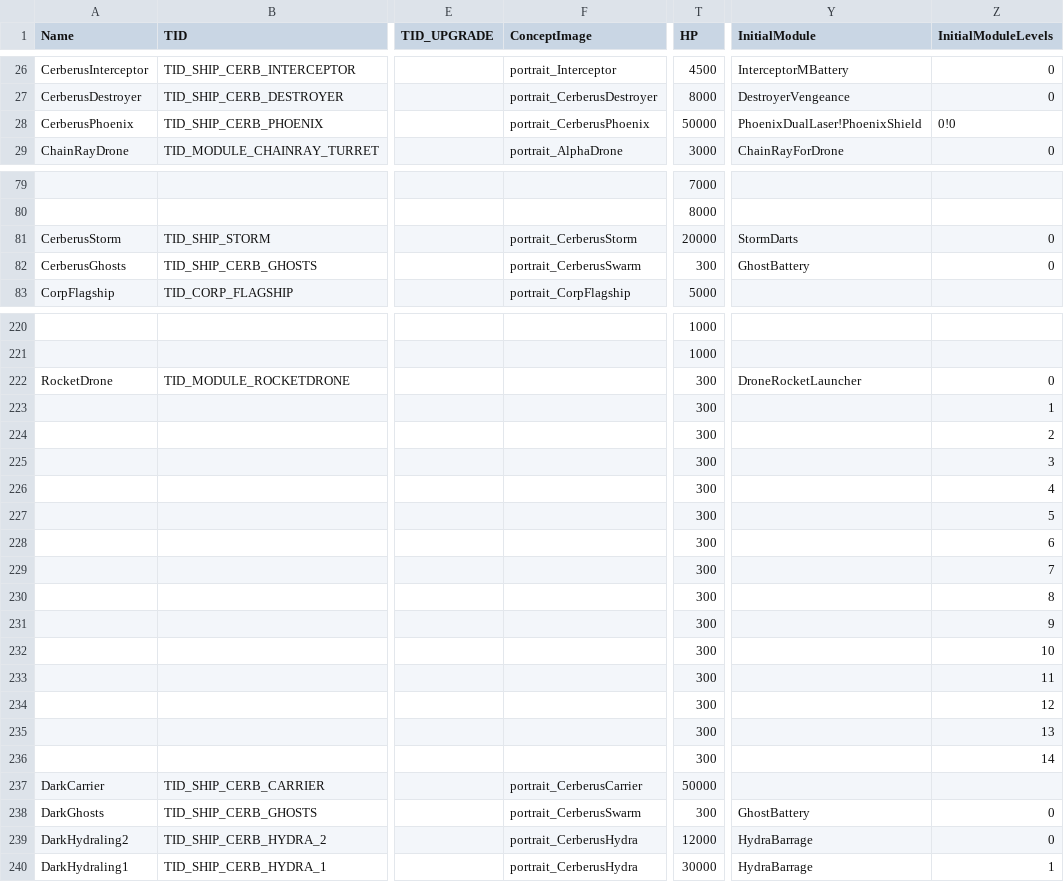
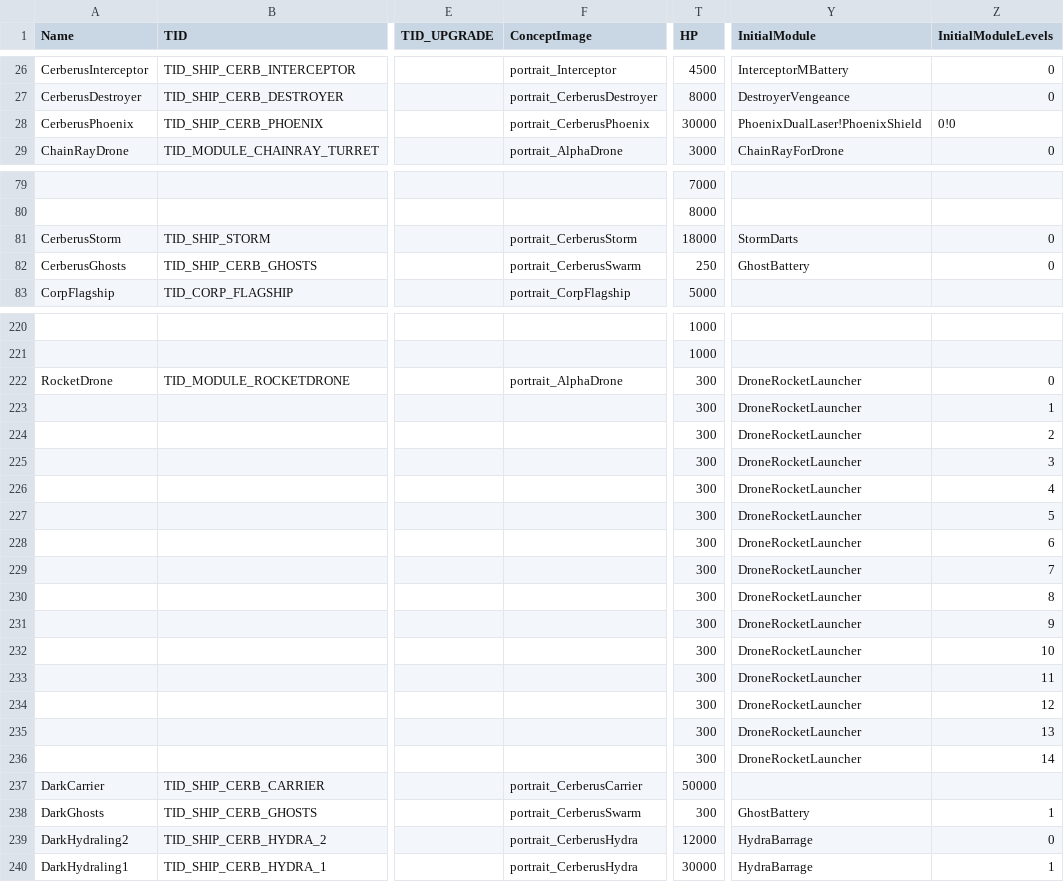
Before and after one commit to userXinos/HadesSpace, a CSV file: parser/raw/Nebula/capital_ships.csv, drawn as a sheet; only a part is shown, gaps mark what is left out; the diff covers the shown part only; the diff names each change by its address in the sheet, - before the commit and + after, or states it on an @@ line.

Commit message:
game Nebula patch №16.2

```diff
--- a/parser/raw/Nebula/capital_ships.csv
+++ b/parser/raw/Nebula/capital_ships.csv
-T28 (HP): 50000
+T28 (HP): 30000
-T81 (HP): 20000
+T81 (HP): 18000
-T82 (HP): 300
+T82 (HP): 250
-F222 (ConceptImage): (empty)
+F222 (ConceptImage): portrait_AlphaDrone
-Y223:Y236 (InitialModule): (empty)
+Y223:Y236 (InitialModule): DroneRocketLauncher
-Z238 (InitialModuleLevels): 0
+Z238 (InitialModuleLevels): 1
```
Also changed, not shown: 1 edited cell elsewhere in this file, parser/raw/Nebula/globals.csv, parser/raw/Nebula/modules.csv, 5 other files.
